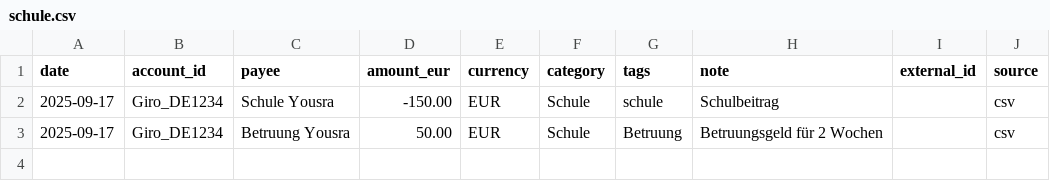
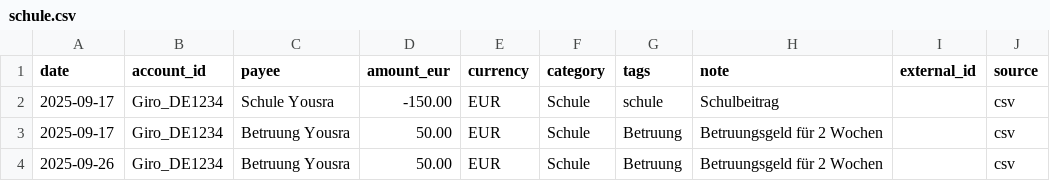
Before and after one commit to abdel0909/finanz-agent, a CSV file: data/inbox/schule.csv, drawn as a sheet; the diff names each change by its address in the sheet, - before the commit and + after, or states it on an @@ line.

Commit message:
Update schule.csv

```diff
--- a/data/inbox/schule.csv
+++ b/data/inbox/schule.csv
+row 4: 2025-09-26 | Giro_DE1234 | Betruung Yousra | 50.00 | EUR | Schule | Betruung | Betruungsgeld für 2 Wochen |  | csv
```
